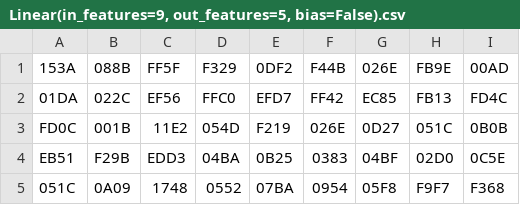
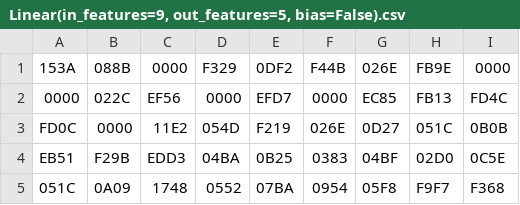
Before and after one commit to siangsiang/VSD-Final, a CSV file: ML-HW/data/weights/Linear(in_features=9, out_features=5, bias=False).csv, drawn as a sheet.

```diff
--- a/ML-HW/data/weights/Linear(in_features=9, out_features=5, bias=False).csv
+++ b/ML-HW/data/weights/Linear(in_features=9, out_features=5, bias=False).csv
@@ -1,4 +1,4 @@
-153A,088B,FF5F,F329,0DF2,F44B,026E,FB9E,00AD
-01DA,022C,EF56,FFC0,EFD7,FF42,EC85,FB13,FD4C
-FD0C,001B,11E2,054D,F219,026E,0D27,051C,0B0B
+153A,088B,0000,F329,0DF2,F44B,026E,FB9E,0000
+0000,022C,EF56,0000,EFD7,0000,EC85,FB13,FD4C
+FD0C,0000,11E2,054D,F219,026E,0D27,051C,0B0B
 EB51,F29B,EDD3,04BA,0B25,0383,04BF,02D0,0C5E
```
Also changed, not shown: ML-HW/data/weights/Linear(in_features=30, out_features=9, bias=False).csv, ML/weights/Linear(in_features=30, out_features=9, bias=False).csv, 11 other files.
